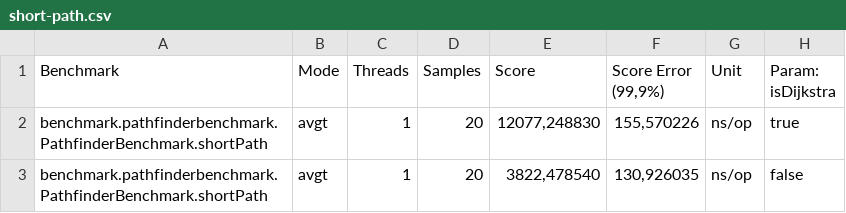
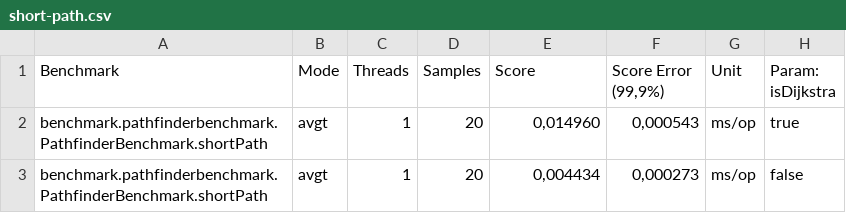
Before and after one commit to SimonGSK/Navigating-Map-of-Denmark-under-Changing-Sea-levels, a CSV file: results/pathfinder/short-path.csv, drawn as a sheet.

```diff
--- a/results/pathfinder/short-path.csv
+++ b/results/pathfinder/short-path.csv
@@ -1,3 +1,3 @@
 "Benchmark","Mode","Threads","Samples","Score","Score Error (99,9%)","Unit","Param: isDijkstra"
-"benchmark.pathfinderbenchmark.PathfinderBenchmark.shortPath","avgt",1,20,"12077,248830","155,570226","ns/op",true
-"benchmark.pathfinderbenchmark.PathfinderBenchmark.shortPath","avgt",1,20,"3822,478540","130,926035","ns/op",false
+"benchmark.pathfinderbenchmark.PathfinderBenchmark.shortPath","avgt",1,20,"0,014960","0,000543","ms/op",true
+"benchmark.pathfinderbenchmark.PathfinderBenchmark.shortPath","avgt",1,20,"0,004434","0,000273","ms/op",false
```
Also changed, not shown: results/pathfinder/long-path.csv, results/pathfinder/medium-path.csv, 2 other files.
